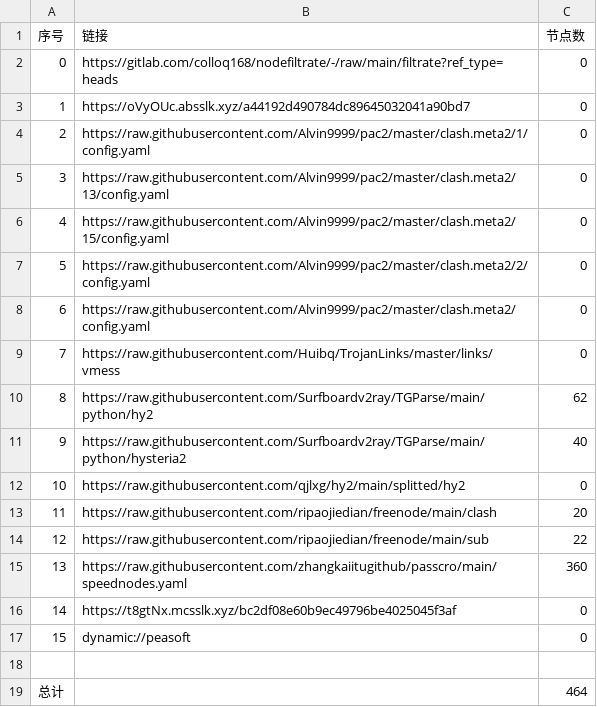
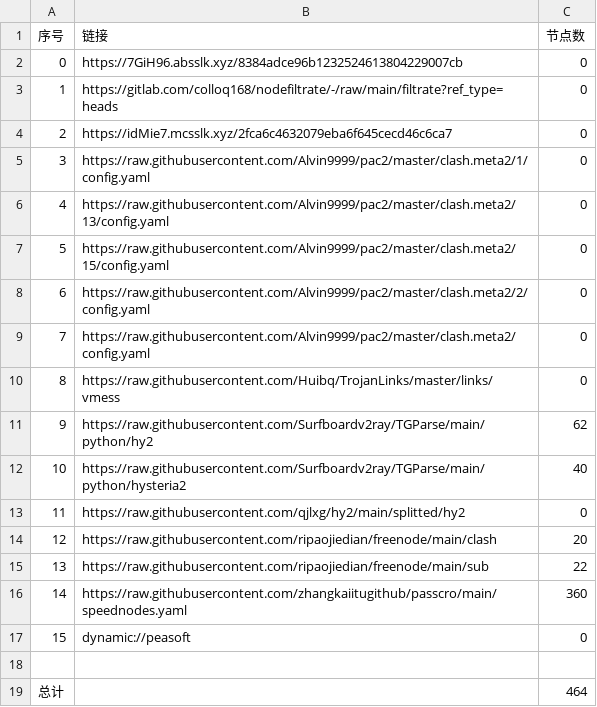
Before and after one commit to hicass-1102/AutoMergePublicNodes, a CSV file: list_result.csv, drawn as a sheet; removed rows and columns are numbered as before the commit, all else as after; the diff names each change by its address in the sheet, - before the commit and + after, or states it on an @@ line.

```diff
--- a/list_result.csv
+++ b/list_result.csv
+row 2: 0 | https://7GiH96.absslk.xyz/8384adce96b1232524613804229007cb | 0
@@ column A (序号) renumbered between rows 3 and 16 @@
-B4 (链接): https://oVyOUc.absslk.xyz/a44192d490784dc89645032041a90bd7
+B4 (链接): https://idMie7.mcsslk.xyz/2fca6c4632079eba6f645cecd46c6ca7
-row 16: 14 | https://t8gtNx.mcsslk.xyz/bc2df08e60b9ec49796be4025045f3af | 0
```
Also changed, not shown: 27 other files.
